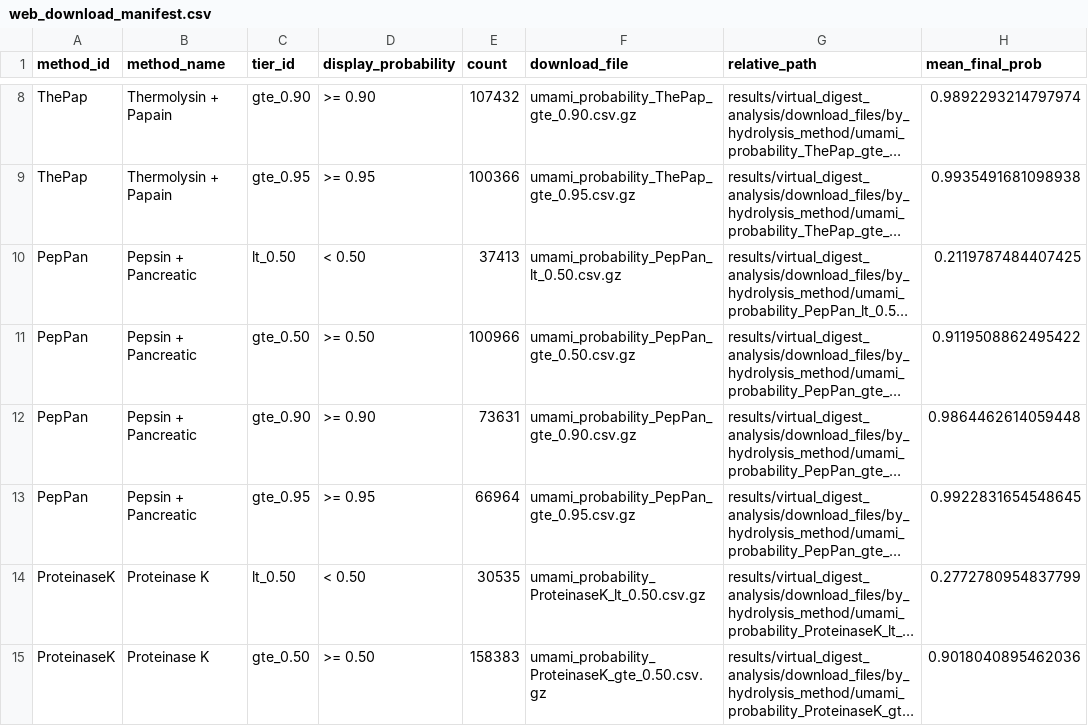
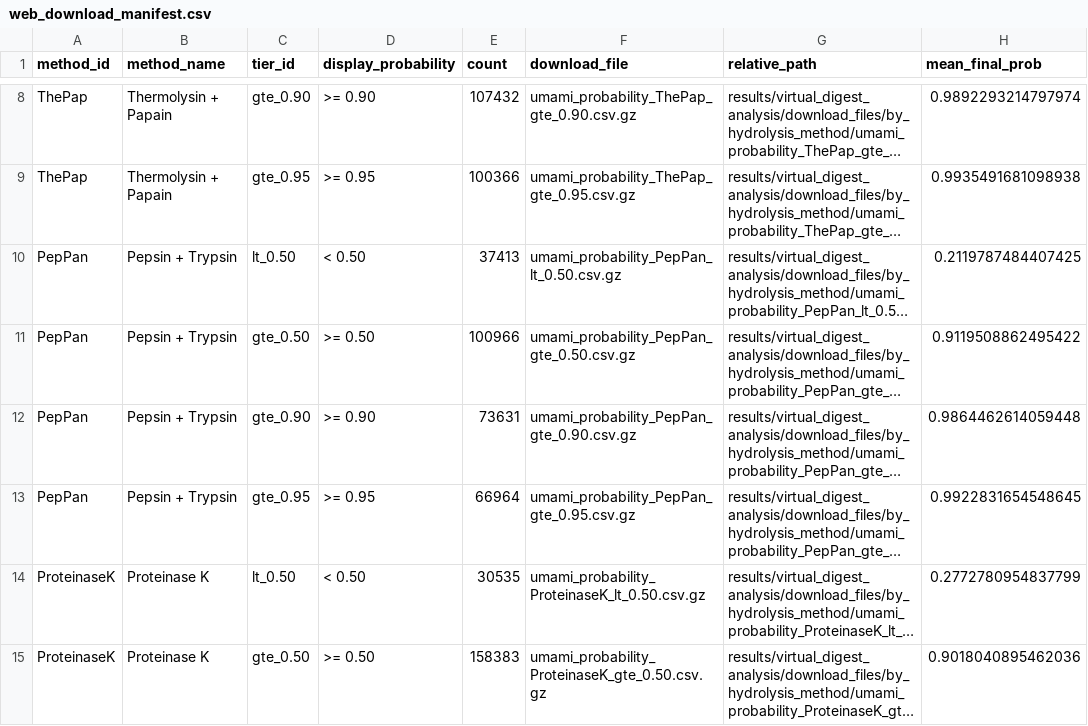
Before and after one commit to yylyyl123456/pep2taste, a CSV file: data/VirtualScreening/umami/virtual_digest/tables/web_download_manifest.csv, drawn as a sheet; only a part is shown, gaps mark what is left out; long unchanged cells end in …; the diff names each change by its address in the sheet, - before the commit and + after, or states it on an @@ line.

```diff
--- a/data/VirtualScreening/umami/virtual_digest/tables/web_download_manifest.csv
+++ b/data/VirtualScreening/umami/virtual_digest/tables/web_download_manifest.csv
-B10:B13 (method_name): Pepsin + Pancreatic
+B10:B13 (method_name): Pepsin + Trypsin
```
Also changed, not shown: data/VirtualScreening/bitter/virtual_digest/tables/reported_download_manifest.csv, data/VirtualScreening/bitter/virtual_digest/tables/virtual_screening_manifest_bitter.csv, 24 other files.
